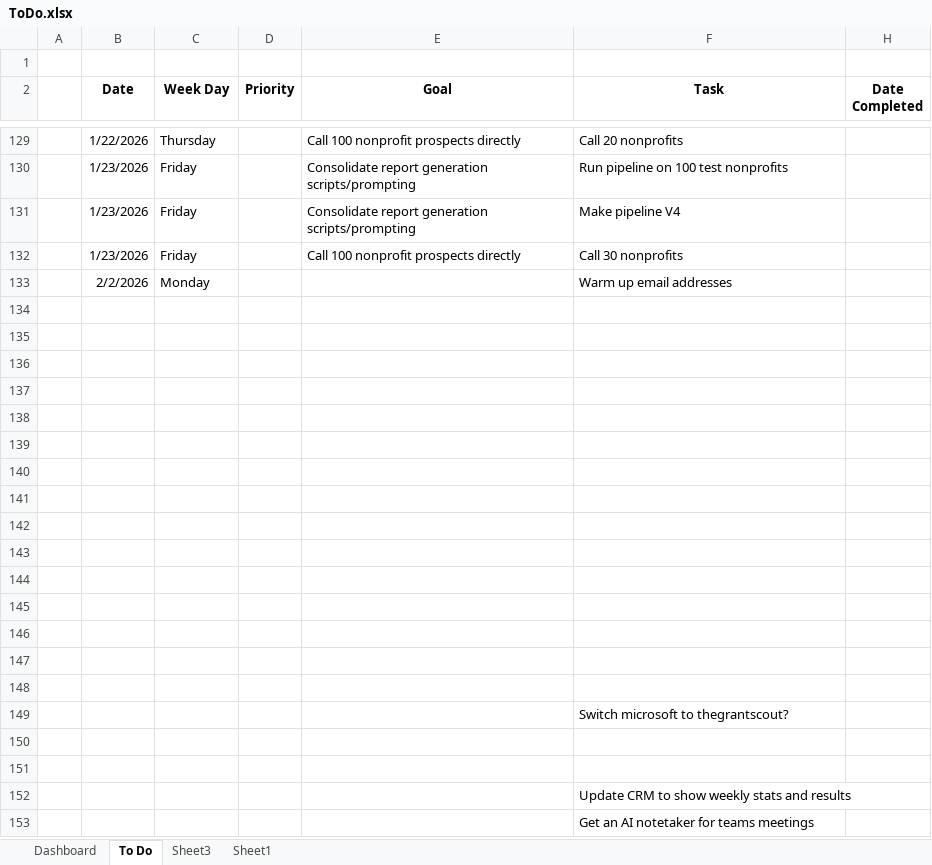
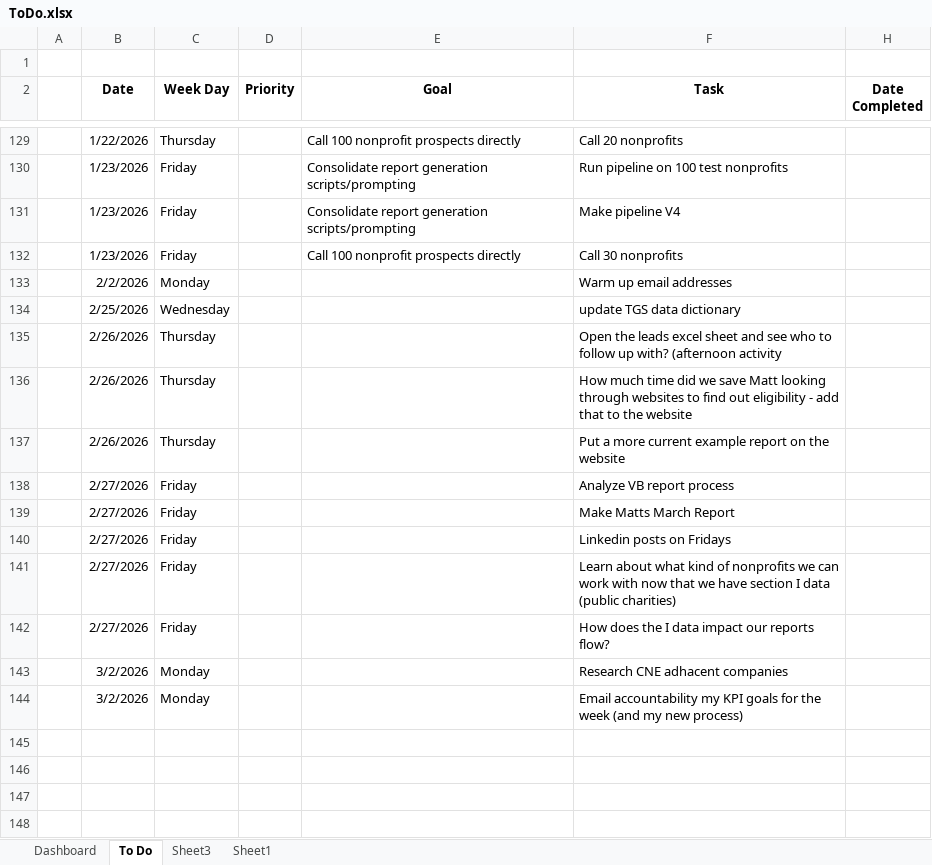
Before and after one commit to akleinman405/thegrantscout-landing, an Excel workbook: ToDo.xlsx, sheet To Do, drawn as a sheet; only a part is shown, gaps mark what is left out; the shorter side is filled out with more unchanged rows; values as stored, in another font and other column widths than the file's, no borders; conditional formats not drawn; the diff names each change by its address in the sheet, - before the commit and + after, or states it on an @@ line.

```diff
--- a/ToDo.xlsx (sheet To Do)
+++ b/ToDo.xlsx (sheet To Do)
-row 134: (empty)
+row 134:  | 2/25/2026 | Wednesday |  |  | update TGS data dictionary
-row 135: (empty)
+row 135:  | 2/26/2026 | Thursday |  |  | Open the leads excel sheet and see who to follow up with? (afternoon activity
-row 136: (empty)
+row 136:  | 2/26/2026 | Thursday |  |  | How much time did we save Matt looking through websites to find out eligibility - add that to the website
-row 137: (empty)
+row 137:  | 2/26/2026 | Thursday |  |  | Put a more current example report on the website
+row 138:  | 2/27/2026 | Friday |  |  | Analyze VB report process
+row 139:  | 2/27/2026 | Friday |  |  | Make Matts March Report
+row 140:  | 2/27/2026 | Friday |  |  | Linkedin posts on Fridays
+row 141:  | 2/27/2026 | Friday |  |  | Learn about what kind of nonprofits we can work with now that we have section I data (public charities)
+row 142:  | 2/27/2026 | Friday |  |  | How does the I data impact our reports flow?
+row 143:  | 3/2/2026 | Monday |  |  | Research CNE adhacent companies
+row 144:  | 3/2/2026 | Monday |  |  | Email accountability my KPI goals for the week (and my new process)
```
Also changed, not shown: sheet Sheet3, 17 other files.
